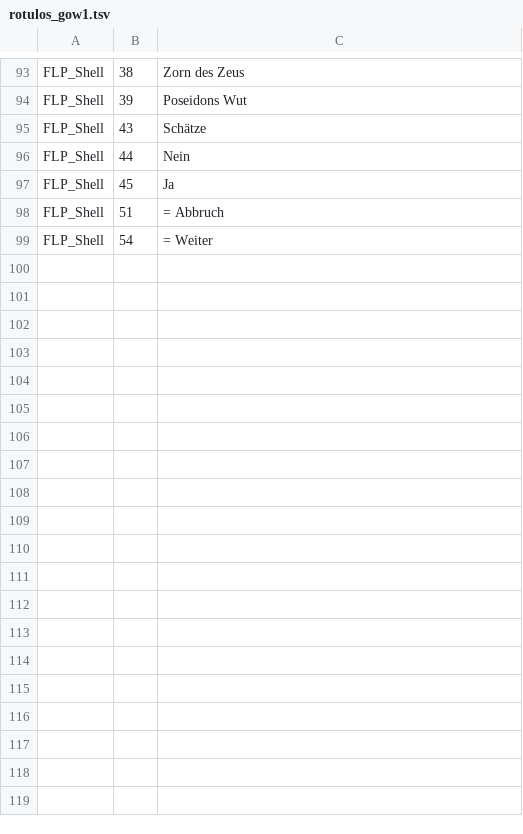
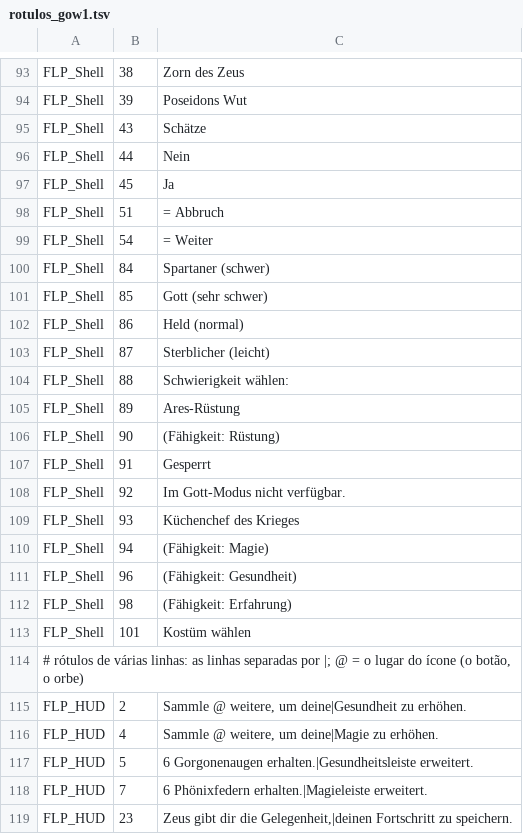
Before and after one commit to luisxl15/vitaRT, a TSV file: games/gow/traducoes/de/fontes/rotulos_gow1.tsv, drawn as a sheet; only a part is shown, gaps mark what is left out; the diff covers the shown part only; the diff names each change by its address in the sheet, - before the commit and + after, or states it on an @@ line.

Commit message:
GoW1: rótulos de várias linhas traduzidos; italiano e alemão com dificuldade e roupas
- tools/gow1_rotulos.py: rótulos de várias linhas (linhas separadas por |, recentradas no eixo das originais;
  @ marca o espaço do ícone, que fica no mesmo lugar).
- pt-BR, it e de: 37 rótulos de várias linhas (descrições das melhorias, avisos de fim de jogo, tutorial dos orbes,
  "Ativar Fúria dos Deuses"); as mensagens de cartão de memória, DualShock 2 e Progressive Scan ficam de fora.
- it e de: dificuldade e roupas no menu principal.

(cherry picked from commit 71cdfd7e72905e3272d9bfb34a97822b77c622ac)

```diff
--- a/games/gow/traducoes/de/fontes/rotulos_gow1.tsv
+++ b/games/gow/traducoes/de/fontes/rotulos_gow1.tsv
+row 100: FLP_Shell | 84 | Spartaner (schwer)
+row 101: FLP_Shell | 85 | Gott (sehr schwer)
+row 102: FLP_Shell | 86 | Held (normal)
+row 103: FLP_Shell | 87 | Sterblicher (leicht)
+row 104: FLP_Shell | 88 | Schwierigkeit wählen:
+row 105: FLP_Shell | 89 | Ares-Rüstung
+row 106: FLP_Shell | 90 | (Fähigkeit: Rüstung)
+row 107: FLP_Shell | 91 | Gesperrt
+row 108: FLP_Shell | 92 | Im Gott-Modus nicht verfügbar.
+row 109: FLP_Shell | 93 | Küchenchef des Krieges
+row 110: FLP_Shell | 94 | (Fähigkeit: Magie)
+row 111: FLP_Shell | 96 | (Fähigkeit: Gesundheit)
+row 112: FLP_Shell | 98 | (Fähigkeit: Erfahrung)
+row 113: FLP_Shell | 101 | Kostüm wählen
+row 114: # rótulos de várias linhas: as linhas separadas por |; @ = o lugar do ícone (o botão, o orbe)
+row 115: FLP_HUD | 2 | Sammle @ weitere, um deine|Gesundheit zu erhöhen.
+row 116: FLP_HUD | 4 | Sammle @ weitere, um deine|Magie zu erhöhen.
+row 117: FLP_HUD | 5 | 6 Gorgonenaugen erhalten.|Gesundheitsleiste erweitert.
+row 118: FLP_HUD | 7 | 6 Phönixfedern erhalten.|Magieleiste erweitert.
+row 119: FLP_HUD | 23 | Zeus gibt dir die Gelegenheit,|deinen Fortschritt zu speichern.
```
Also changed, not shown: 32 added rows elsewhere in this file, games/gow/traducoes/it/fontes/rotulos_gow1.tsv, games/gow/traducoes/pt-BR/fontes/rotulos_gow1.tsv, 1 other file.
